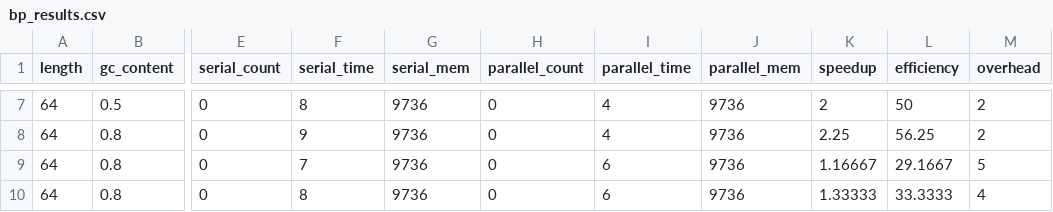
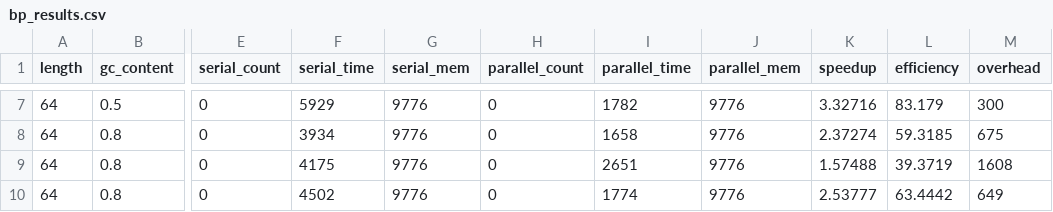
Before and after one commit to jooecoodes/dna-seq, a CSV file: benchmarks/algo_results/bp_results.csv, drawn as a sheet; only a part is shown, gaps mark what is left out; the diff covers the shown part only; the diff names each change by its address in the sheet, - before the commit and + after, or states it on an @@ line.

```diff
--- a/benchmarks/algo_results/bp_results.csv
+++ b/benchmarks/algo_results/bp_results.csv
-F7 (serial_time): 8
+F7 (serial_time): 5929
-G7:G10 (serial_mem): 9736
+G7:G10 (serial_mem): 9776
-I7 (parallel_time): 4
+I7 (parallel_time): 1782
-J7:J10 (parallel_mem): 9736
+J7:J10 (parallel_mem): 9776
-K7 (speedup): 2
+K7 (speedup): 3.32716
-L7 (efficiency): 50
+L7 (efficiency): 83.179
-M7 (overhead): 2
+M7 (overhead): 300
-F8 (serial_time): 9
+F8 (serial_time): 3934
-I8 (parallel_time): 4
+I8 (parallel_time): 1658
-K8 (speedup): 2.25
+K8 (speedup): 2.37274
-L8 (efficiency): 56.25
+L8 (efficiency): 59.3185
-M8 (overhead): 2
+M8 (overhead): 675
-F9 (serial_time): 7
+F9 (serial_time): 4175
-I9 (parallel_time): 6
+I9 (parallel_time): 2651
-K9 (speedup): 1.16667
+K9 (speedup): 1.57488
-L9 (efficiency): 29.1667
+L9 (efficiency): 39.3719
-M9 (overhead): 5
+M9 (overhead): 1608
-F10 (serial_time): 8
+F10 (serial_time): 4502
-I10 (parallel_time): 6
+I10 (parallel_time): 1774
-K10 (speedup): 1.33333
+K10 (speedup): 2.53777
-L10 (efficiency): 33.3333
+L10 (efficiency): 63.4442
-M10 (overhead): 4
+M10 (overhead): 649
```
Also changed, not shown: 35 edited cells elsewhere in this file, benchmarks/algo_results/bmh_results.csv, benchmarks/algo_results/kmp_results.csv, 6 other files.
